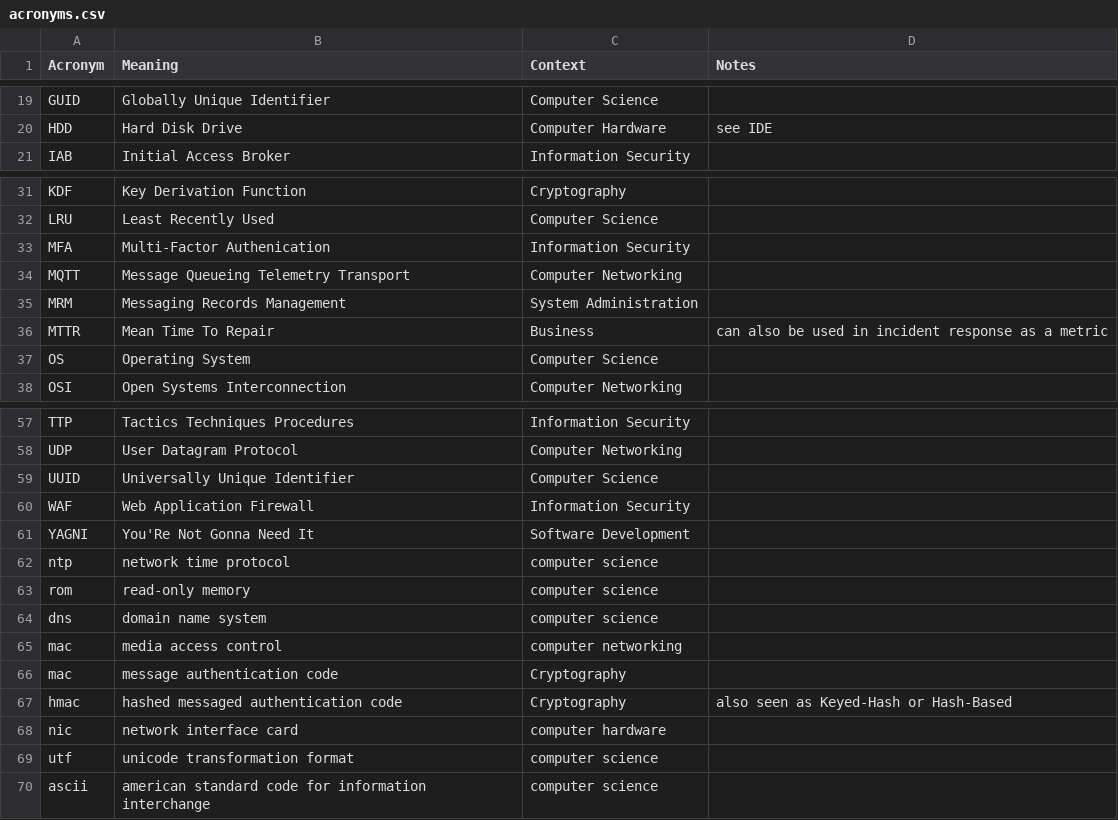
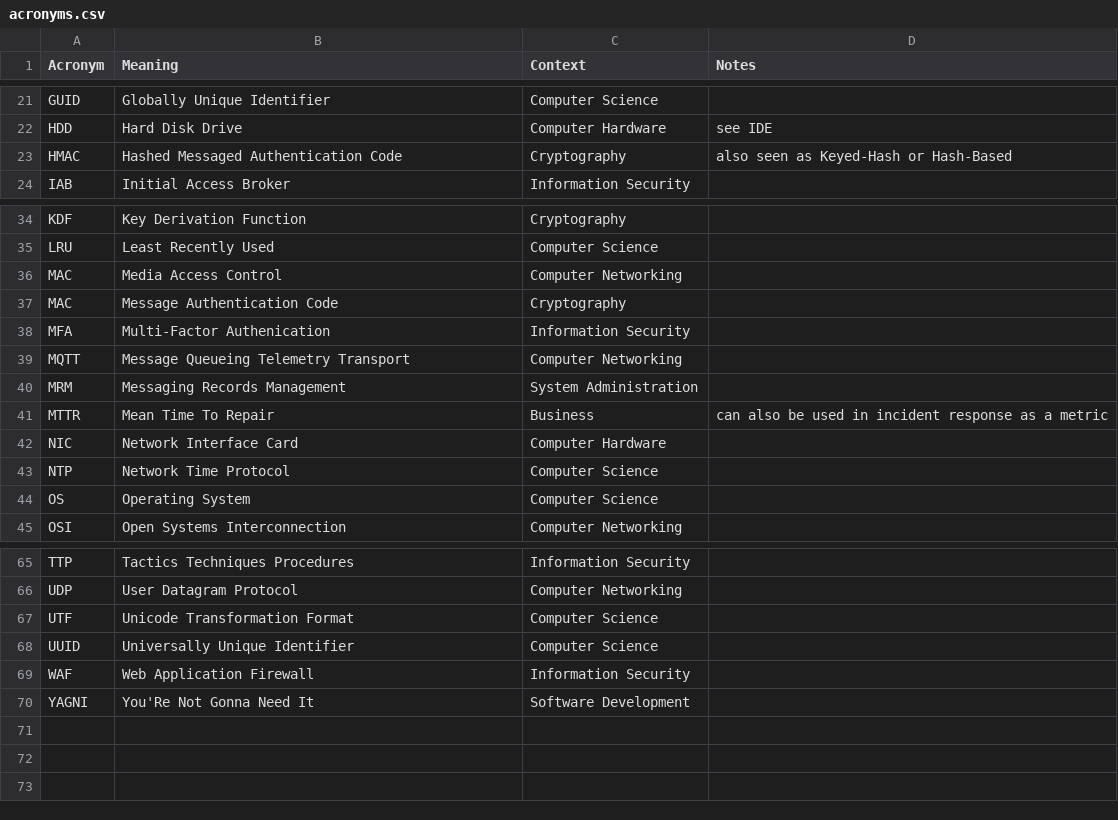
Before and after one commit to chadmando/acronyms, a CSV file: acronyms.csv, drawn as a sheet; only a part is shown, gaps mark what is left out; removed rows and columns are numbered as before the commit, all else as after; the diff covers the shown part only; the diff names each change by its address in the sheet, - before the commit and + after, or states it on an @@ line.

```diff
--- a/acronyms.csv
+++ b/acronyms.csv
+row 23: HMAC | Hashed Messaged Authentication Code | Cryptography | also seen as Keyed-Hash or Hash-Based
+row 36: MAC | Media Access Control | Computer Networking
+row 37: MAC | Message Authentication Code | Cryptography
+row 42: NIC | Network Interface Card | Computer Hardware
+row 43: NTP | Network Time Protocol | Computer Science
+row 67: UTF | Unicode Transformation Format | Computer Science
-row 62: ntp | network time protocol | computer science
-row 63: rom | read-only memory | computer science
-row 64: dns | domain name system | computer science
-row 65: mac | media access control | computer networking
-row 66: mac | message authentication code | Cryptography
-row 67: hmac | hashed messaged authentication code | Cryptography | also seen as Keyed-Hash or Hash-Based
-row 68: nic | network interface card | computer hardware
-row 69: utf | unicode transformation format | computer science
-row 70: ascii | american standard code for information interchange | computer science
```
Also changed, not shown: 3 added rows elsewhere in this file.
